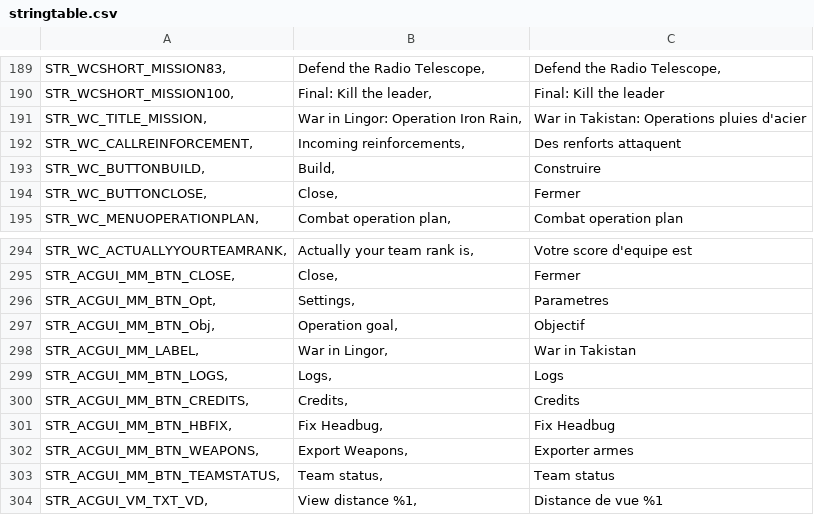
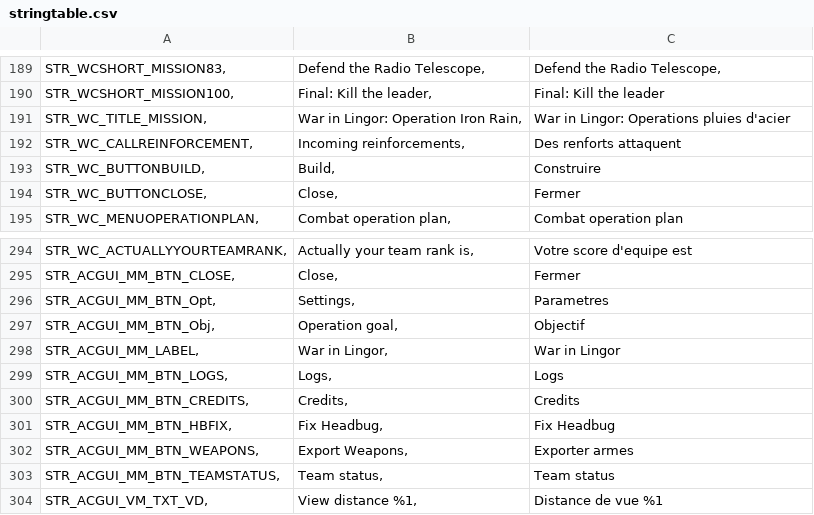
Before and after one commit to brokenshield/war-in-takistan, a CSV file: stringtable.csv, drawn as a sheet; only a part is shown, gaps mark what is left out; the diff covers the shown part only.

```diff
--- a/stringtable.csv
+++ b/stringtable.csv
@@ -190,3 +190,3 @@ STR_WCSHORT_MISSION83,	"Defend the Radio Telescope",	"Defend the Radio Telescope
 STR_WCSHORT_MISSION100,	"Final: Kill the leader",	"Final: Kill the leader"
-STR_WC_TITLE_MISSION,	"War in Lingor: Operation Iron Rain",	"War in Takistan: Operations pluies d'acier"
+STR_WC_TITLE_MISSION,	"War in Lingor: Operation Iron Rain",	"War in Lingor: Operations pluies d'acier"
 STR_WC_CALLREINFORCEMENT,	"Incoming reinforcements",	"Des renforts attaquent"
@@ -297,3 +297,3 @@ STR_ACGUI_MM_BTN_Opt,	"Settings",	"Parametres"
 STR_ACGUI_MM_BTN_Obj,	"Operation goal",	"Objectif"
-STR_ACGUI_MM_LABEL,	"War in Lingor",	"War in Takistan"
+STR_ACGUI_MM_LABEL,	"War in Lingor",	"War in Lingor"
 STR_ACGUI_MM_BTN_LOGS,	"Logs",	"Logs"
```
Also changed, not shown: 9 edited cells elsewhere in this file, 4 other files.
